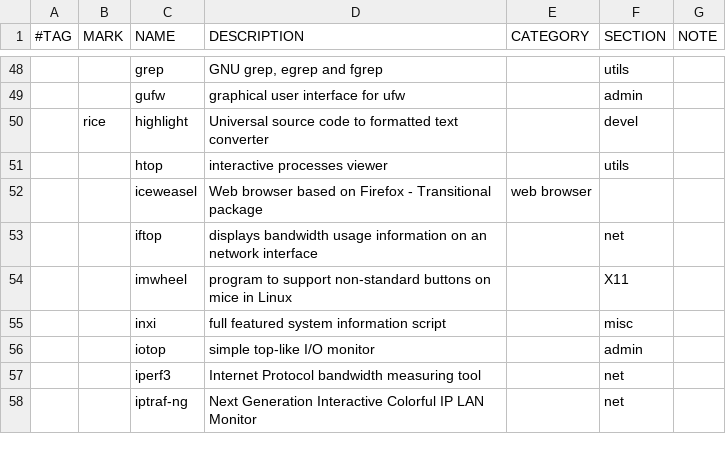
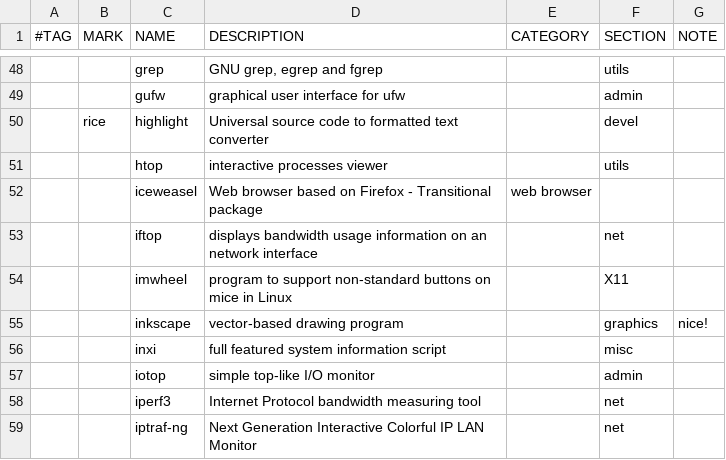
Before and after one commit to suhrobina/riceraw, a CSV file: packages.csv, drawn as a sheet; only a part is shown, gaps mark what is left out; the diff names each change by its address in the sheet, - before the commit and + after, or states it on an @@ line.

```diff
--- a/packages.csv
+++ b/packages.csv
+row 55:  |  | inkscape | vector-based drawing program |  | graphics | nice!
```
Also changed, not shown: 2 other files.
